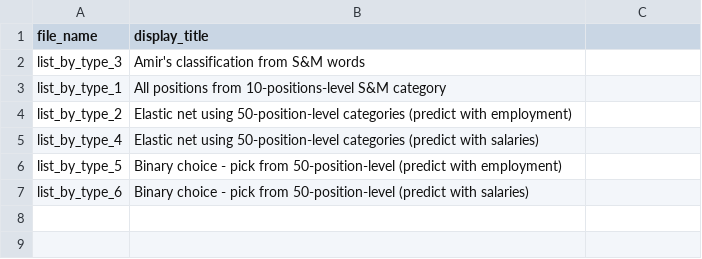
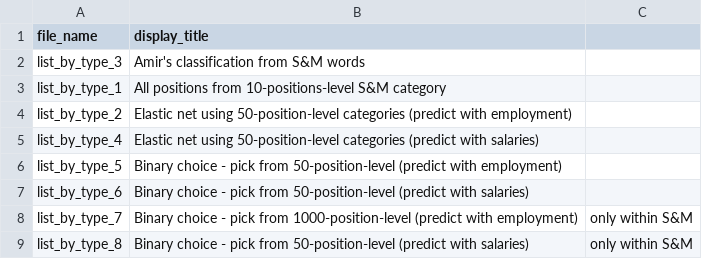
Before and after one commit to OlegTelegin/vc_cc_positions_cloud_site, a CSV file: web/data/classification_sources.csv, drawn as a sheet; the diff names each change by its address in the sheet, - before the commit and + after, or states it on an @@ line.

```diff
--- a/web/data/classification_sources.csv
+++ b/web/data/classification_sources.csv
+row 8: list_by_type_7 | Binary choice - pick from 1000-position-level (predict with employment) | only within S&M
+row 9: list_by_type_8 | Binary choice - pick from 50-position-level (predict with salaries) | only within S&M
```
Also changed, not shown: web/data/classification_r2_rankings.csv, 11 other files.
